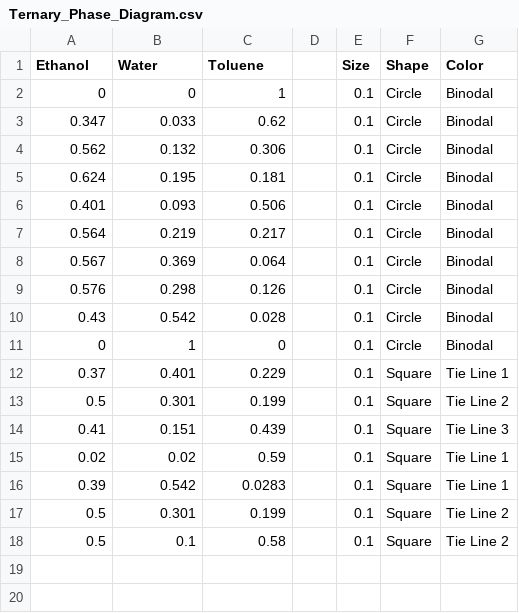
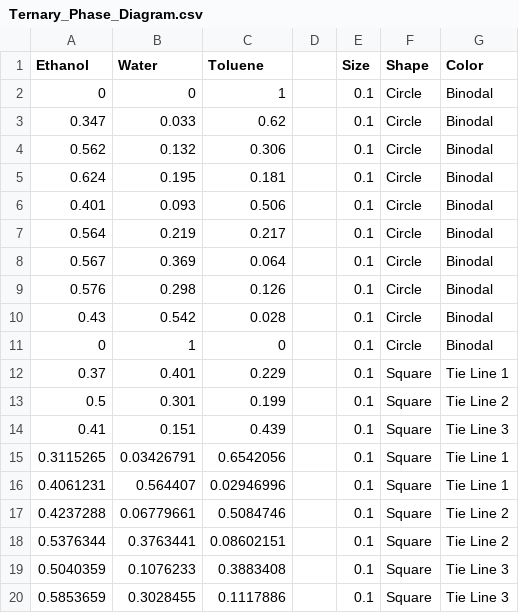
Before and after one commit to notmuchgeek/MS_2.2_TPDE, a CSV file: Ternary_Phase_Diagram.csv, drawn as a sheet.

Commit message:
3 Tie lines

```diff
--- a/Ternary_Phase_Diagram.csv
+++ b/Ternary_Phase_Diagram.csv
@@ -14,5 +14,7 @@
 0.41,0.151,0.439,,0.1,Square,Tie Line 3
-0.02,0.02,0.59,,0.1,Square,Tie Line 1
-0.39,0.542,0.0283,,0.1,Square,Tie Line 1
-0.5,0.301,0.199,,0.1,Square,Tie Line 2
-0.5,0.1,0.58,,0.1,Square,Tie Line 2
+0.3115265,0.03426791,0.6542056,,0.1,Square,Tie Line 1
+0.4061231,0.564407,0.02946996,,0.1,Square,Tie Line 1
+0.4237288,0.06779661,0.5084746,,0.1,Square,Tie Line 2
+0.5376344,0.3763441,0.08602151,,0.1,Square,Tie Line 2
+0.5040359,0.1076233,0.3883408,,0.1,Square,Tie Line 3
+0.5853659,0.3028455,0.1117886,,0.1,Square,Tie Line 3
```
Also changed, not shown: 3 other files.
